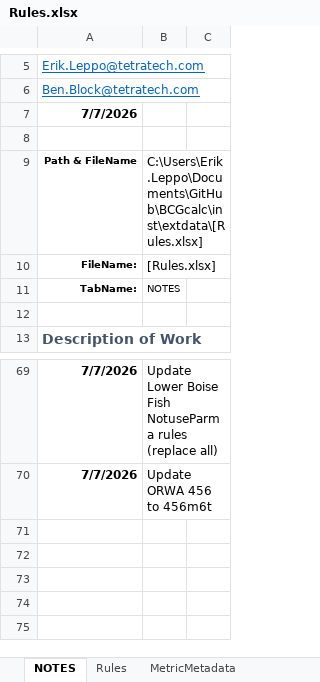
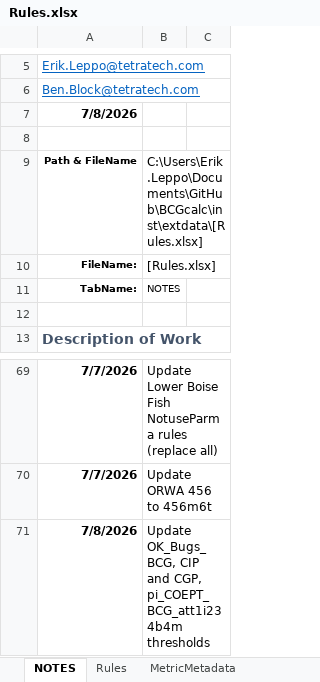
Before and after one commit to leppott/BCGcalc, an Excel workbook: inst/extdata/Rules.xlsx, sheet NOTES, drawn as a sheet; only a part is shown, gaps mark what is left out; values as stored, in another font and other column widths than the file's, no borders; table styles not drawn; the diff names each change by its address in the sheet, - before the commit and + after, or states it on an @@ line.

Commit message:
v2.2.0.9005
* refactor: Update OK_Bugs_BCG rules for pi_COEPT_BCG_att1i234b4m
    + Rules.xlsx

```diff
--- a/inst/extdata/Rules.xlsx (sheet NOTES)
+++ b/inst/extdata/Rules.xlsx (sheet NOTES)
-A7: 7/7/2026
+A7: 7/8/2026
+row 71: 7/8/2026 | Update OK_Bugs_BCG, CIP and CGP, pi_COEPT_BCG_att1i234b4m thresholds
```
Also changed, not shown: sheet Rules, hidden cells, 5 other files.
